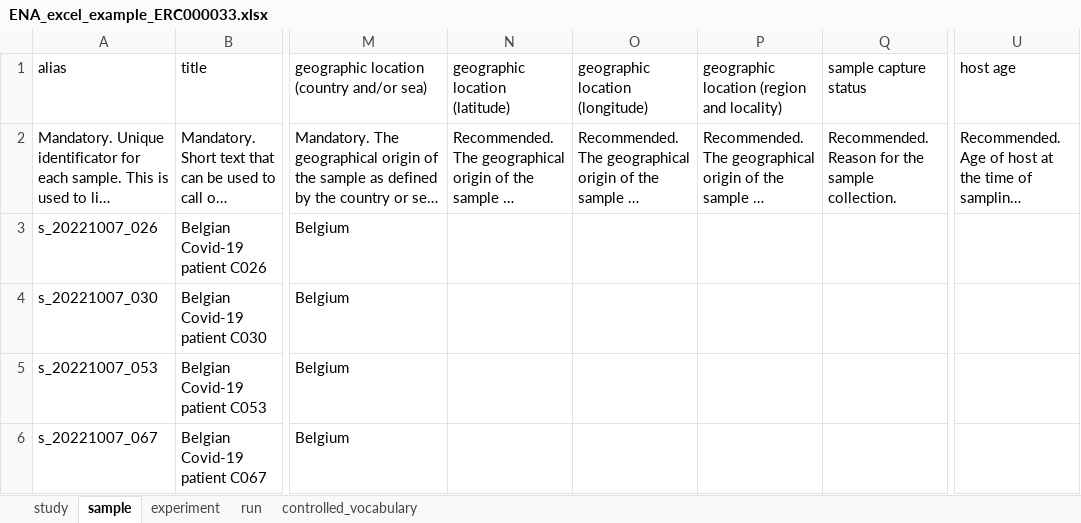
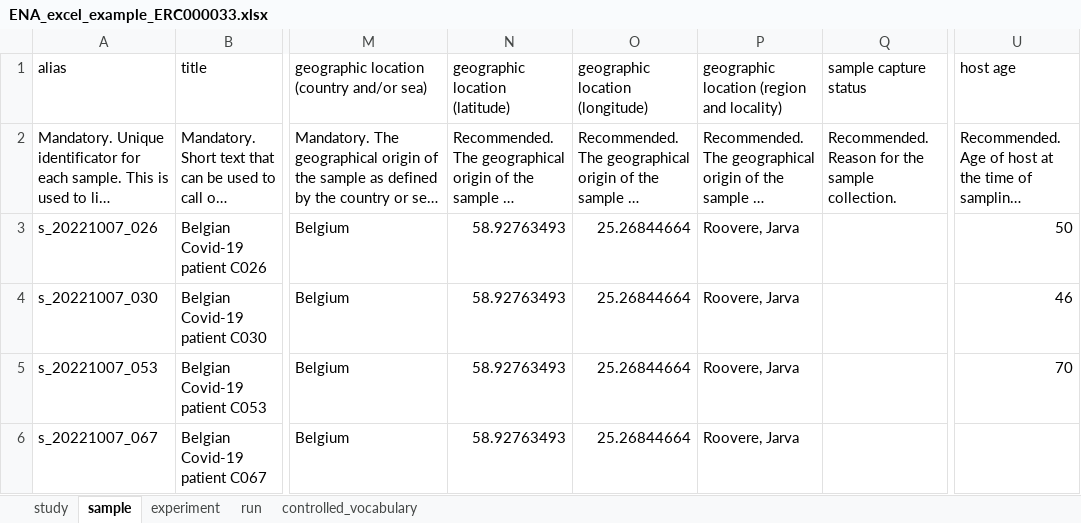
Before and after one commit to usegalaxy-eu/ena-upload-cli, an Excel workbook: example_tables/ENA_excel_example_ERC000033.xlsx, sheet sample, drawn as a sheet; only a part is shown, gaps mark what is left out; long unchanged cells end in …; values as stored, in another font and other column widths than the file's, no borders; the diff names each change by its address in the sheet, - before the commit and + after, or states it on an @@ line.

Commit message:
float examples in test

```diff
--- a/example_tables/ENA_excel_example_ERC000033.xlsx (sheet sample)
+++ b/example_tables/ENA_excel_example_ERC000033.xlsx (sheet sample)
-N3:N6 (geographic location (latitude)): (empty)
+N3:N6 (geographic location (latitude)): 58.92763493
-O3:O6 (geographic location (longitude)): (empty)
+O3:O6 (geographic location (longitude)): 25.26844664
-P3:P6: (empty)
+P3:P6: Roovere, Jarva
-U3 (host age): (empty)
+U3 (host age): 50
-U4 (host age): (empty)
+U4 (host age): 46
-U5 (host age): (empty)
+U5 (host age): 70
```
